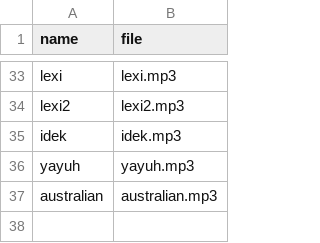
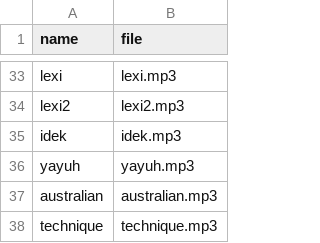
Before and after one commit to mattkosack/HissingChameleon, a CSV file: files/CLIPS.csv, drawn as a sheet; only a part is shown, gaps mark what is left out.

```diff
--- a/files/CLIPS.csv
+++ b/files/CLIPS.csv
@@ -37 +37,2 @@ yayuh,yayuh.mp3
 australian,australian.mp3
+technique,technique.mp3
```
Also changed, not shown: 1 other file.
